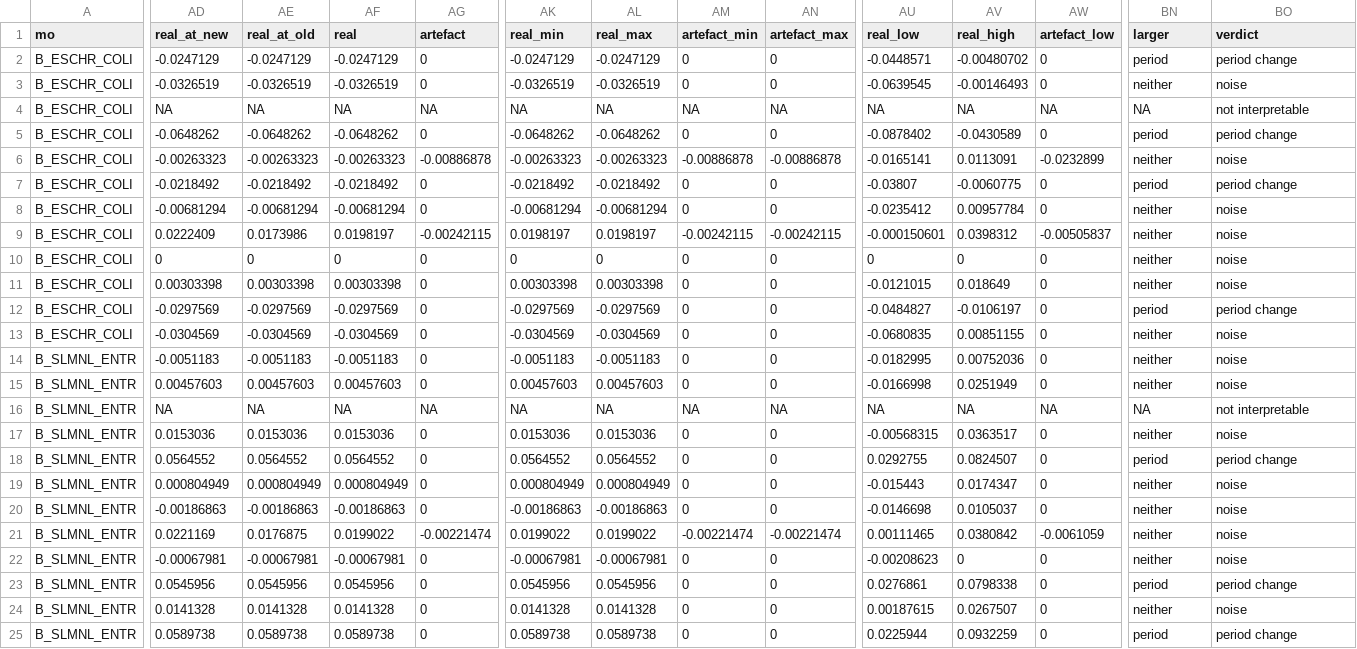
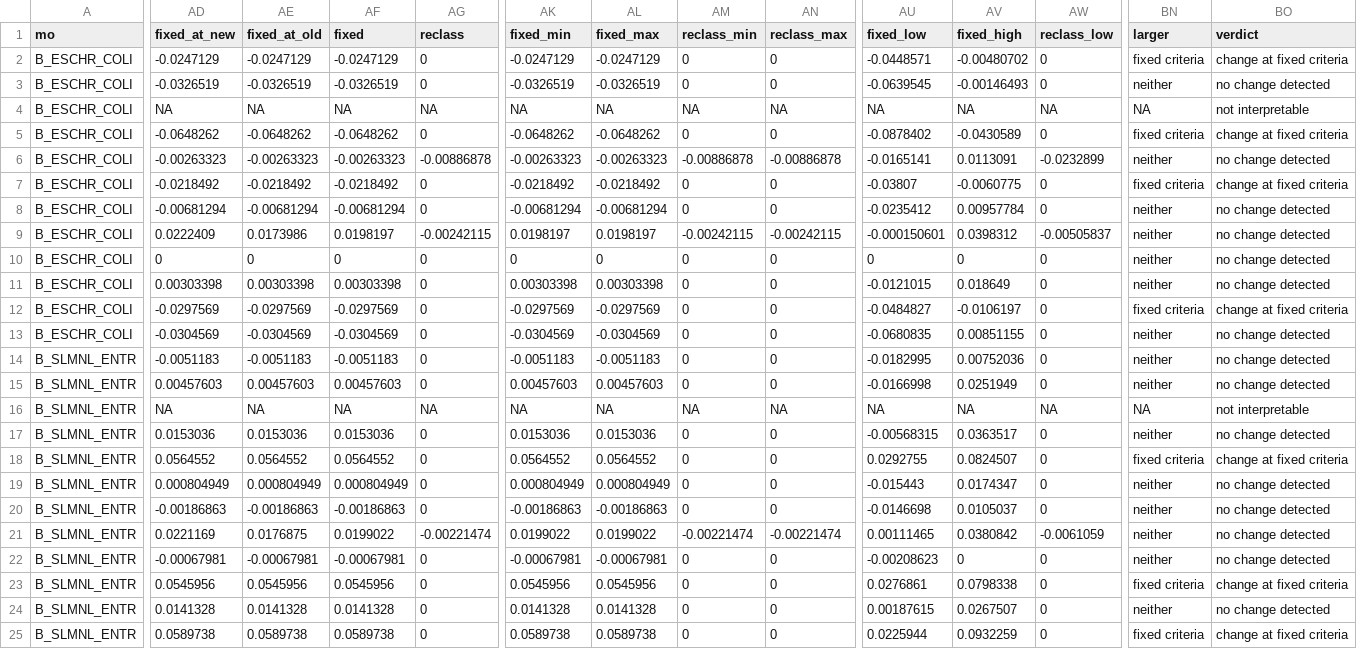
Before and after one commit to FerrumSL/breakpoint-drift, a CSV file: results/narms_relabel_ns.csv, drawn as a sheet; only a part is shown, gaps mark what is left out; the diff covers the shown part only; the diff names each change by its address in the sheet, - before the commit and + after, or states it on an @@ line.

```diff
--- a/results/narms_relabel_ns.csv
+++ b/results/narms_relabel_ns.csv
-AD1: real_at_new
+AD1: fixed_at_new
-AE1: real_at_old
+AE1: fixed_at_old
-AF1: real
+AF1: fixed
-AG1: artefact
+AG1: reclass
-AK1: real_min
+AK1: fixed_min
-AL1: real_max
+AL1: fixed_max
-AM1: artefact_min
+AM1: reclass_min
-AN1: artefact_max
+AN1: reclass_max
-AU1: real_low
+AU1: fixed_low
-AV1: real_high
+AV1: fixed_high
-AW1: artefact_low
+AW1: reclass_low
-BN2 (larger): period
+BN2 (larger): fixed criteria
-BO2 (verdict): period change
+BO2 (verdict): change at fixed criteria
-BO3 (verdict): noise
+BO3 (verdict): no change detected
-BN5 (larger): period
+BN5 (larger): fixed criteria
-BO5 (verdict): period change
+BO5 (verdict): change at fixed criteria
-BO6 (verdict): noise
+BO6 (verdict): no change detected
-BN7 (larger): period
+BN7 (larger): fixed criteria
-BO7 (verdict): period change
+BO7 (verdict): change at fixed criteria
-BO8:BO11 (verdict): noise
+BO8:BO11 (verdict): no change detected
-BN12 (larger): period
+BN12 (larger): fixed criteria
-BO12 (verdict): period change
+BO12 (verdict): change at fixed criteria
-BO13:BO15 (verdict): noise
+BO13:BO15 (verdict): no change detected
-BO17 (verdict): noise
+BO17 (verdict): no change detected
-BN18 (larger): period
+BN18 (larger): fixed criteria
-BO18 (verdict): period change
+BO18 (verdict): change at fixed criteria
-BO19:BO22 (verdict): noise
+BO19:BO22 (verdict): no change detected
-BN23 (larger): period
+BN23 (larger): fixed criteria
-BO23 (verdict): period change
+BO23 (verdict): change at fixed criteria
-BO24 (verdict): noise
+BO24 (verdict): no change detected
-BN25 (larger): period
+BN25 (larger): fixed criteria
-BO25 (verdict): period change
+BO25 (verdict): change at fixed criteria
```
Also changed, not shown: 5 edited cells elsewhere in this file, results/narms_cluster.csv, results/narms_editions.csv, 37 other files.
